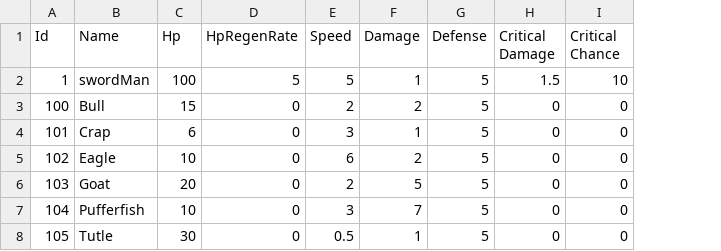
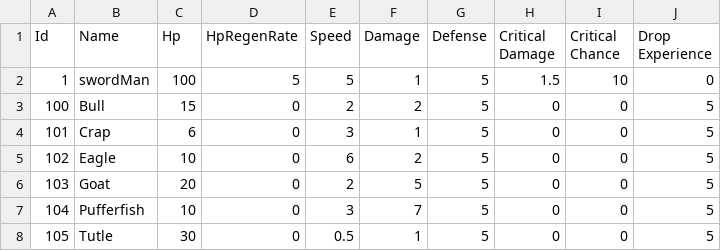
Before and after one commit to hee119/Conquest, a CSV file: Assets/Resources/TextData/PlayerAndEnemyData.csv, drawn as a sheet; the diff names each change by its address in the sheet, - before the commit and + after, or states it on an @@ line.

```diff
--- a/Assets/Resources/TextData/PlayerAndEnemyData.csv
+++ b/Assets/Resources/TextData/PlayerAndEnemyData.csv
+column J (Drop Experience), rows 2-8: 0 | 5 | 5 | 5 | 5 | 5 | 5
```
Also changed, not shown: 43 other files.
